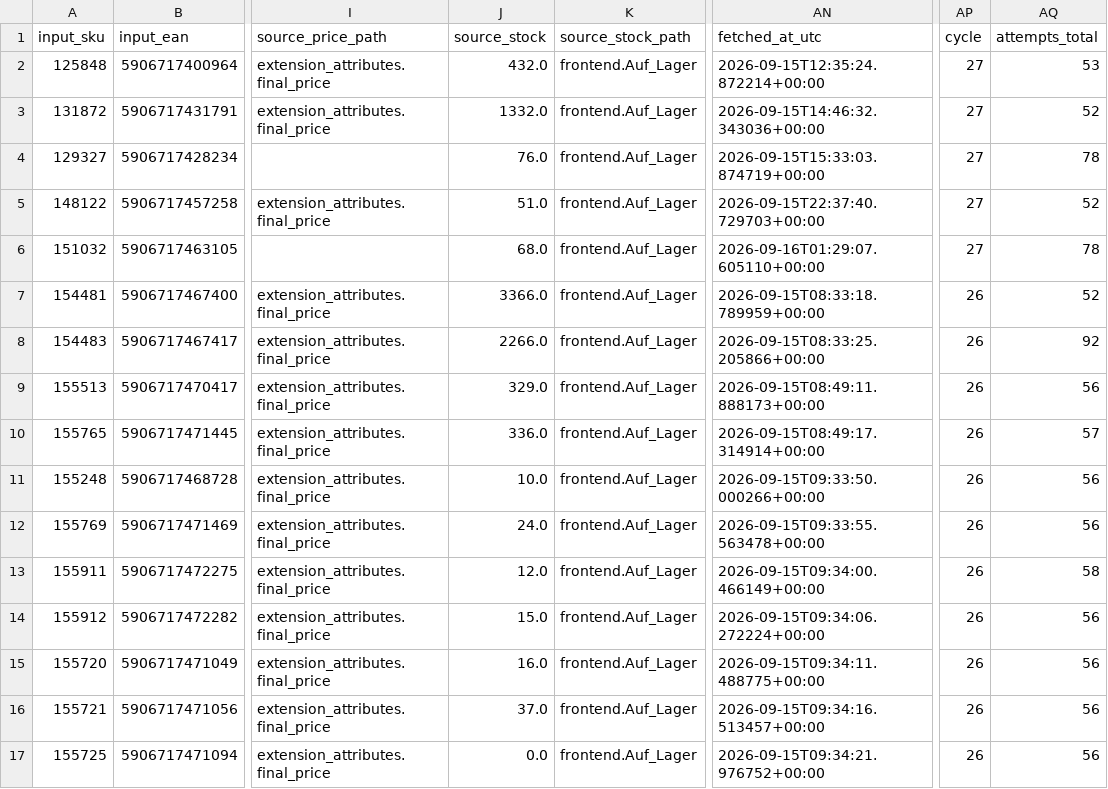
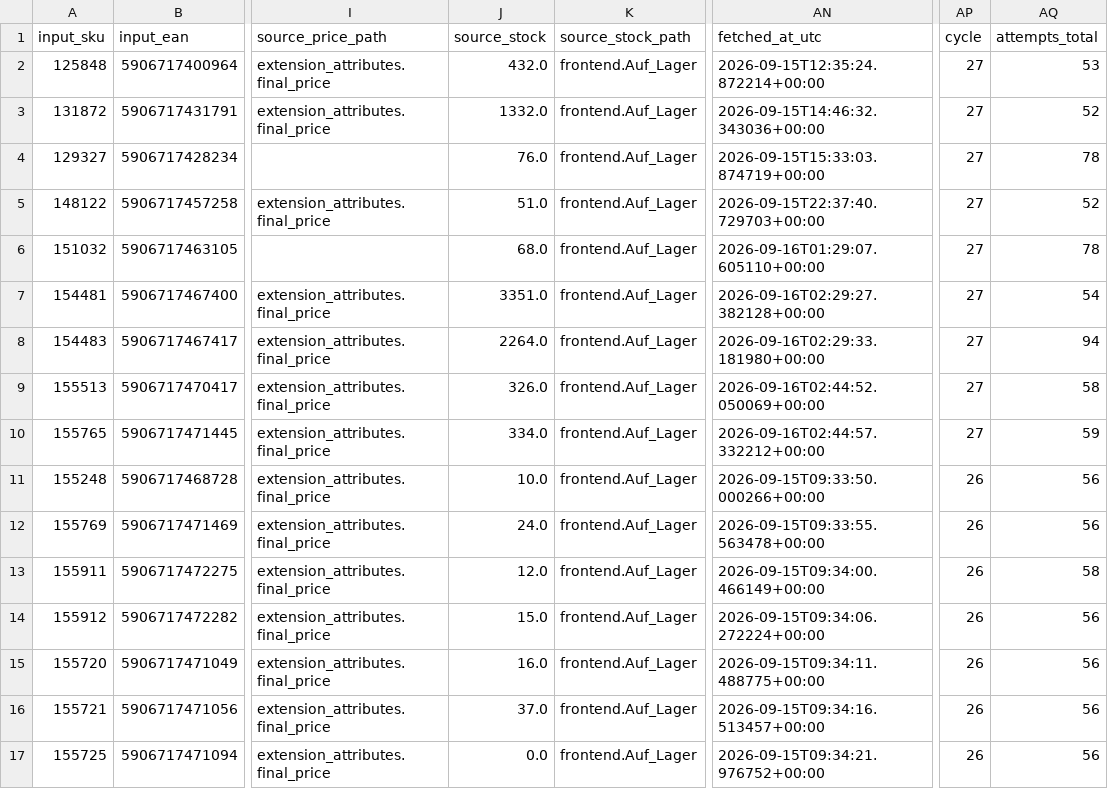
Before and after one commit to globalfriseur/GlobalStokFiyat, a CSV file: output/stock_failed_products.csv, drawn as a sheet; only a part is shown, gaps mark what is left out; the diff names each change by its address in the sheet, - before the commit and + after, or states it on an @@ line.

```diff
--- a/output/stock_failed_products.csv
+++ b/output/stock_failed_products.csv
-J7 (source_stock): 3366.0
+J7 (source_stock): 3351.0
-AN7 (fetched_at_utc): 2026-09-15T08:33:18.789959+00:00
+AN7 (fetched_at_utc): 2026-09-16T02:29:27.382128+00:00
-AP7:AP10 (cycle): 26
+AP7:AP10 (cycle): 27
-AQ7 (attempts_total): 52
+AQ7 (attempts_total): 54
-J8 (source_stock): 2266.0
+J8 (source_stock): 2264.0
-AN8 (fetched_at_utc): 2026-09-15T08:33:25.205866+00:00
+AN8 (fetched_at_utc): 2026-09-16T02:29:33.181980+00:00
-AQ8 (attempts_total): 92
+AQ8 (attempts_total): 94
-J9 (source_stock): 329.0
+J9 (source_stock): 326.0
-AN9 (fetched_at_utc): 2026-09-15T08:49:11.888173+00:00
+AN9 (fetched_at_utc): 2026-09-16T02:44:52.050069+00:00
-AQ9 (attempts_total): 56
+AQ9 (attempts_total): 58
-J10 (source_stock): 336.0
+J10 (source_stock): 334.0
-AN10 (fetched_at_utc): 2026-09-15T08:49:17.314914+00:00
+AN10 (fetched_at_utc): 2026-09-16T02:44:57.332212+00:00
-AQ10 (attempts_total): 57
+AQ10 (attempts_total): 59
```
Also changed, not shown: 3 other files.
